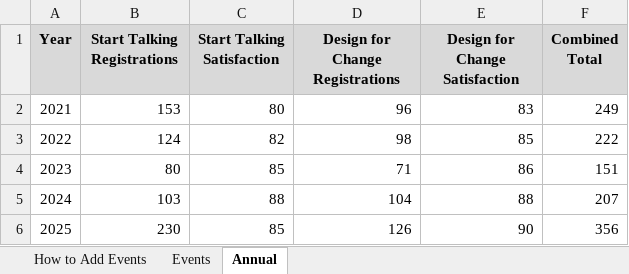
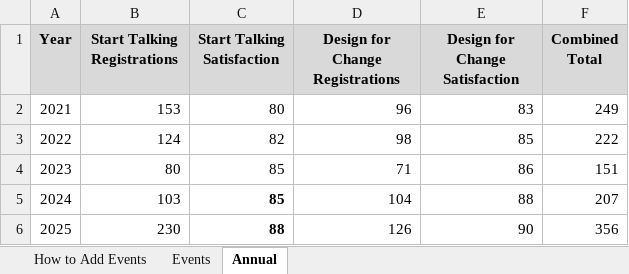
Before and after one commit to ShapingSTEMFutures/event_dashboard, an Excel workbook: events_data.xlsx, sheet Annual, drawn as a sheet; values as stored, in another font and other column widths than the file's, no borders; the diff names each change by its address in the sheet, - before the commit and + after, or states it on an @@ line.

Commit message:
updated data

```diff
--- a/events_data.xlsx (sheet Annual)
+++ b/events_data.xlsx (sheet Annual)
-C5 (Start Talking Satisfaction): 88
+C5 (Start Talking Satisfaction): 85
-C5:C6 bold: off
+C5:C6 bold: on
-C6 (Start Talking Satisfaction): 85
+C6 (Start Talking Satisfaction): 88
```
